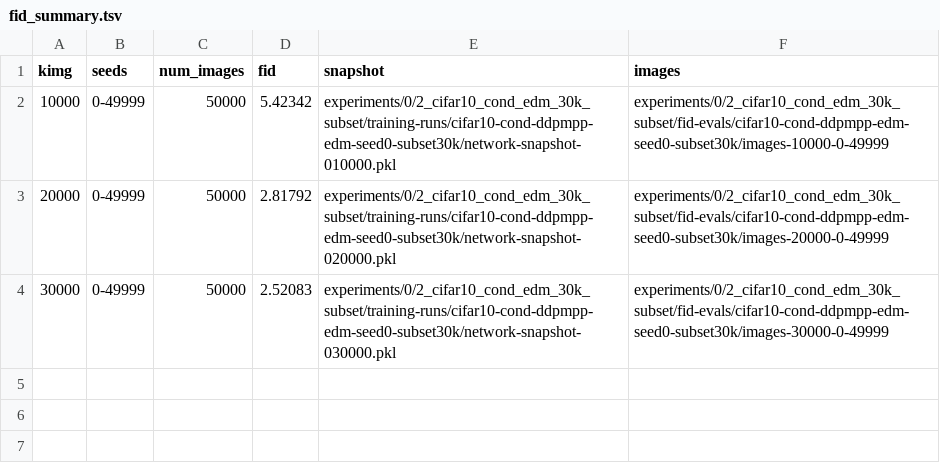
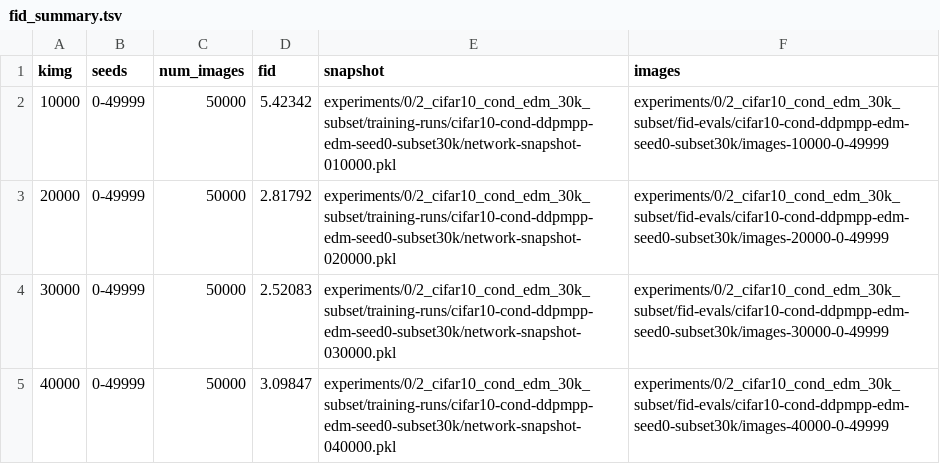
Before and after one commit to fyue/edm, a TSV file: experiments/0/2_cifar10_cond_edm_30k_subset/results/fid_summary.tsv, drawn as a sheet; the diff names each change by its address in the sheet, - before the commit and + after, or states it on an @@ line.

Commit message:
Record the 40k subset training evaluation.

```diff
--- a/experiments/0/2_cifar10_cond_edm_30k_subset/results/fid_summary.tsv
+++ b/experiments/0/2_cifar10_cond_edm_30k_subset/results/fid_summary.tsv
+row 5: 40000 | 0-49999 | 50000 | 3.09847 | experiments/0/2_cifar10_cond_edm_30k_subset/training-runs/cifar10-cond-ddpmpp-edm-seed0-subset30k/network-snapshot-040000.pkl | experiments/0/2_cifar10_cond_edm_30k_subset/fid-evals/cifar10-cond-ddpmpp-edm-seed0-subset30k/images-40000-0-49999
```
Also changed, not shown: 1 other file.
